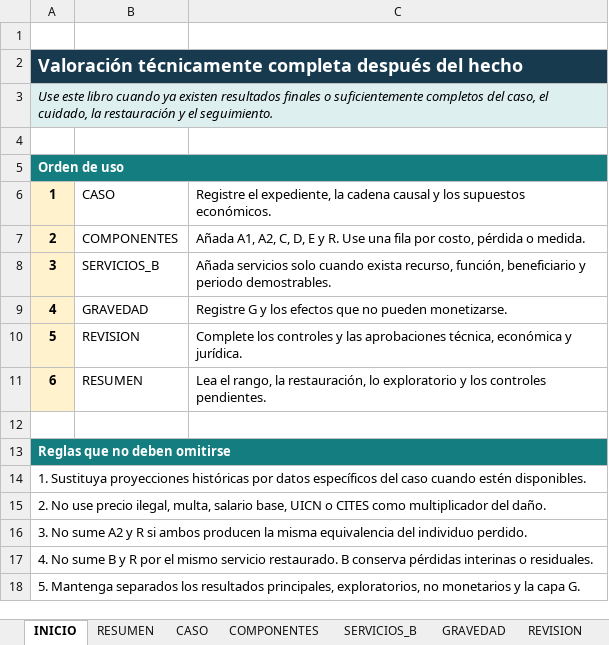
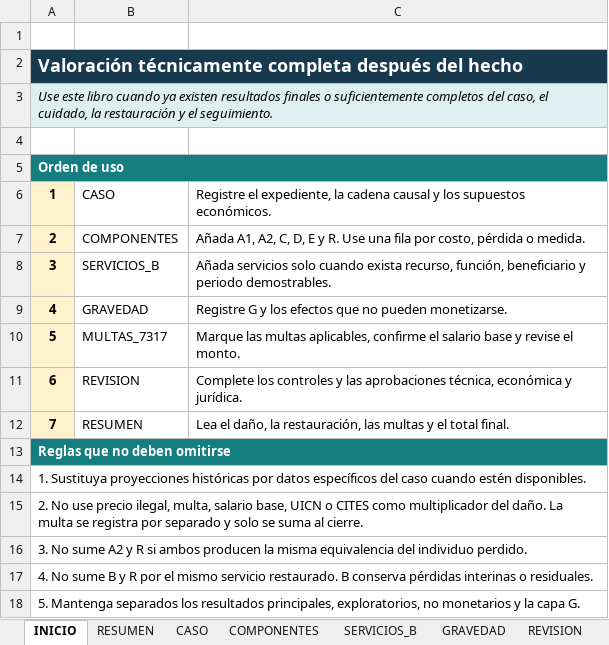
Before and after one commit to ARandomRedPixel/Index-Calc-Beta-2, an Excel workbook: docs/Plantilla_VTC_Valoracion_Despues_del_Hecho.xlsx, sheet INICIO, drawn as a sheet; only a part is shown; values as stored, in another font and other column widths than the file's, no borders; the diff names each change by its address in the sheet, - before the commit and + after, or states it on an @@ line.

```diff
--- a/docs/Plantilla_VTC_Valoracion_Despues_del_Hecho.xlsx (sheet INICIO)
+++ b/docs/Plantilla_VTC_Valoracion_Despues_del_Hecho.xlsx (sheet INICIO)
-B10: REVISION
+B10: MULTAS_7317
-C10: Complete los controles y las aprobaciones técnica, económica y jurídica.
+C10: Marque las multas aplicables, confirme el salario base y revise el monto.
-B11: RESUMEN
+B11: REVISION
-C11: Lea el rango, la restauración, lo exploratorio y los controles pendientes.
+C11: Complete los controles y las aprobaciones técnica, económica y jurídica.
-row 12: (empty)
+row 12: 7 | RESUMEN | Lea el daño, la restauración, las multas y el total final.
-A12 fill: none
+A12 fill: #FFF2CC
-A15: …del daño.
+A15: …del daño. La multa se registra por separado y solo se suma al cierre.
```
Also changed, not shown: sheet RESUMEN, sheet REVISION, sheet CASO, other sheet tabs, data/Plantilla_Calculadora_ESVD_ES.xlsx, 8 other files.
